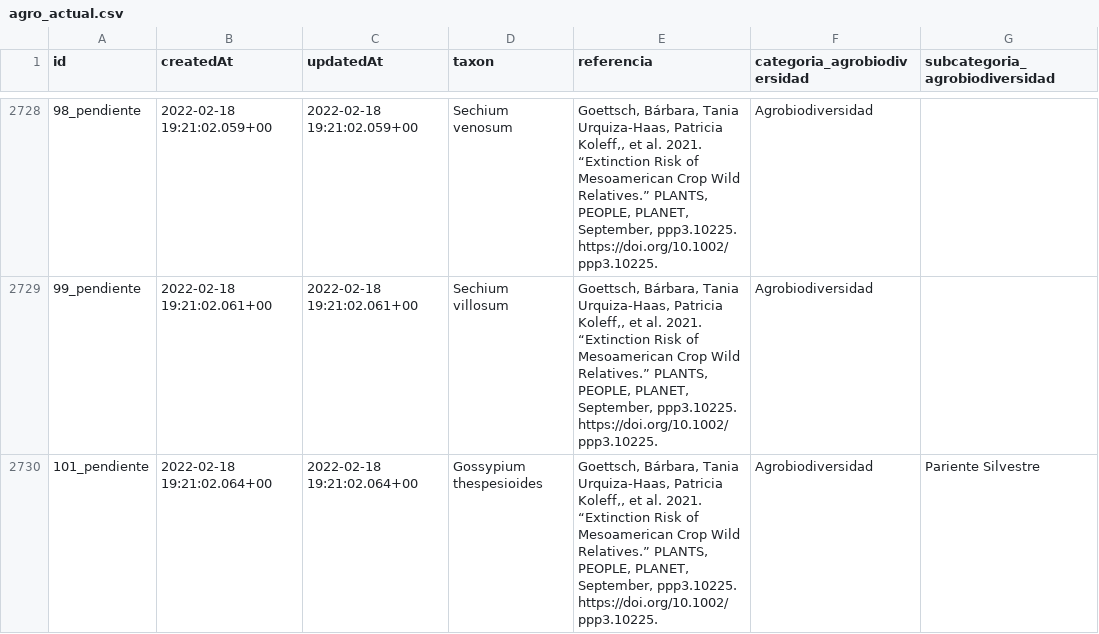
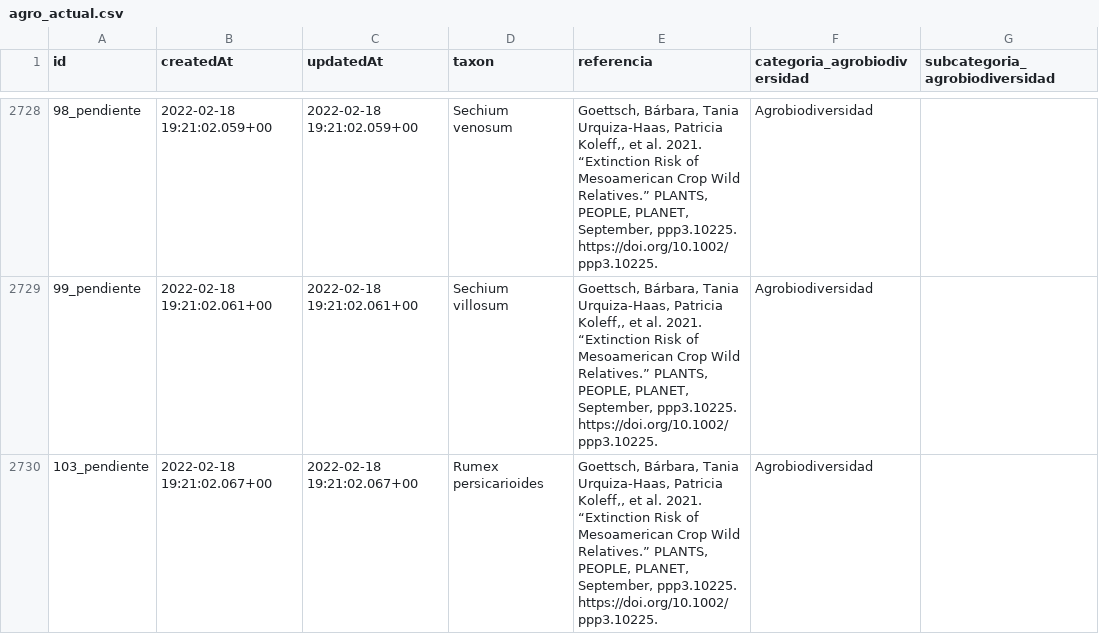
Before and after one commit to CONABIO/catalogo-agrobiodiversidad, a CSV file: agro_actual.csv, drawn as a sheet; only a part is shown, gaps mark what is left out; the shorter side is filled out with more unchanged rows; removed rows and columns are numbered as before the commit, all else as after; the diff covers the shown part only; the diff names each change by its address in the sheet, - before the commit and + after, or states it on an @@ line.

```diff
--- a/agro_actual.csv
+++ b/agro_actual.csv
-row 2730: 101_pendiente | 2022-02-18 19:21:02.064+00 | 2022-02-18 19:21:02.064+00 | Gossypium thespesioides | Goettsch, Bárbara, Tania Urquiza-Haas, Patricia Koleff,, et al. 2021. “Extinction Risk of Mesoamerican Crop Wild Relatives.” PLANTS, PEOPLE, PLANET, September, ppp3.10225. https://doi.org/10.1002/ppp3.10225. | Agrobiodiversidad | Pariente Silvestre
```
Also changed, not shown: 2 added rows, 1 removed row and 2 edited cells elsewhere in this file.
